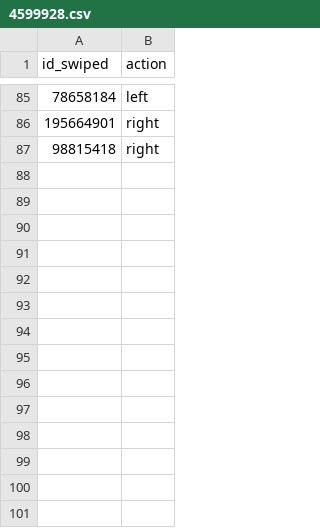
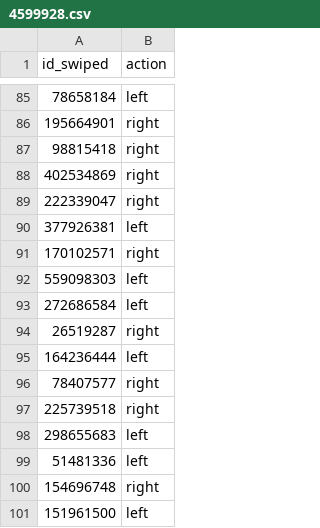
Before and after one commit to Arxtage/phynder, a CSV file: backend/static/db/boys/4599928.csv, drawn as a sheet; only a part is shown, gaps mark what is left out; the diff names each change by its address in the sheet, - before the commit and + after, or states it on an @@ line.

```diff
--- a/backend/static/db/boys/4599928.csv
+++ b/backend/static/db/boys/4599928.csv
+row 88: 402534869 | right
+row 89: 222339047 | right
+row 90: 377926381 | left
+row 91: 170102571 | right
+row 92: 559098303 | left
+row 93: 272686584 | left
+row 94: 26519287 | right
+row 95: 164236444 | left
+row 96: 78407577 | right
+row 97: 225739518 | right
+row 98: 298655683 | left
+row 99: 51481336 | left
+row 100: 154696748 | right
+row 101: 151961500 | left
```
Also changed, not shown: 3 other files.
